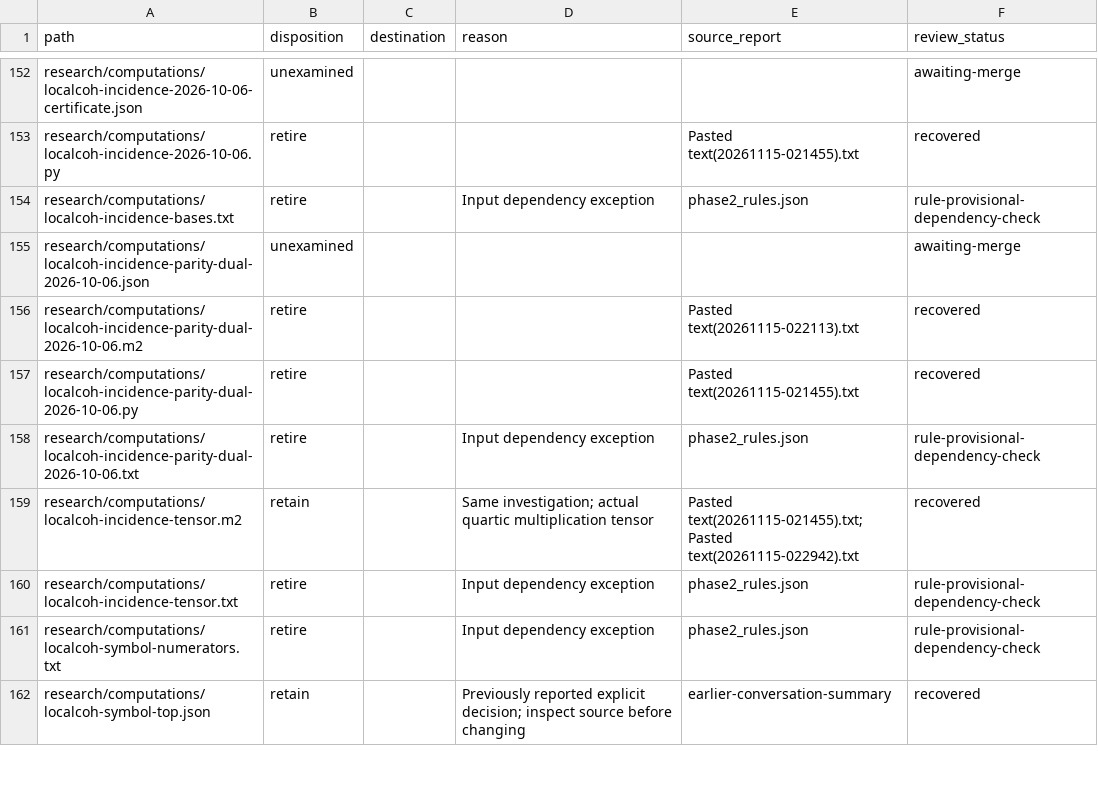
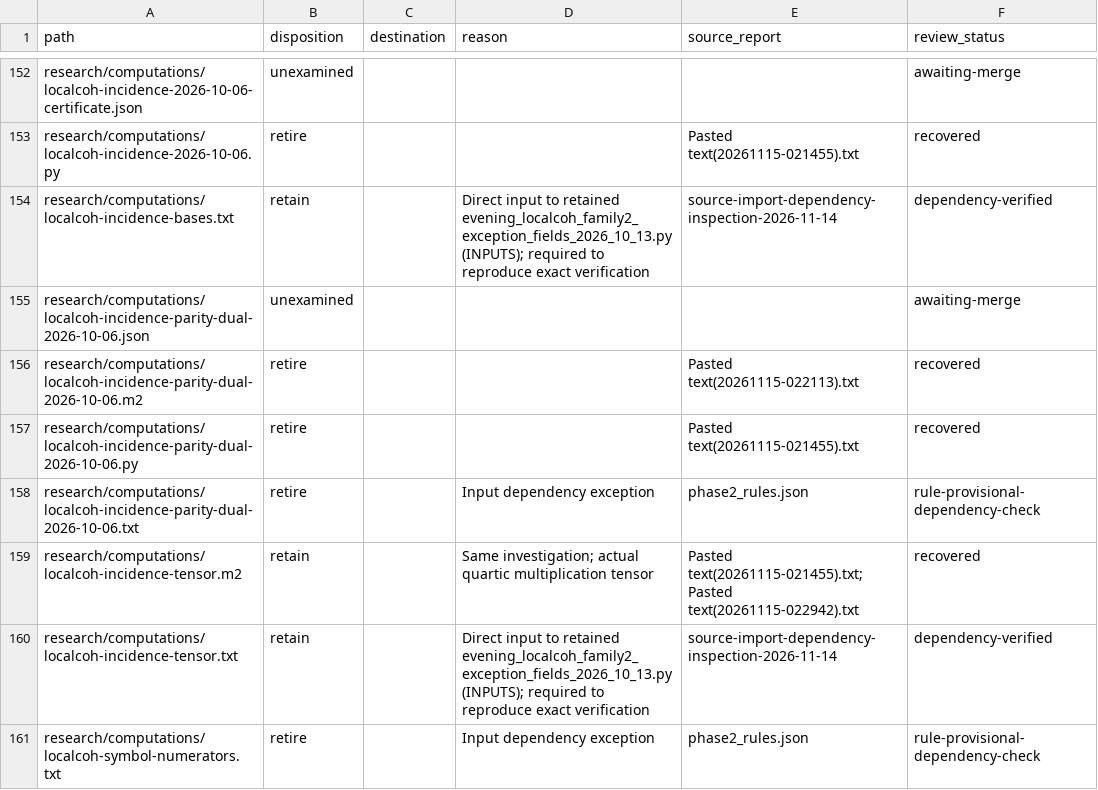
Before and after one commit to markluxton1/STCI, a CSV file: tmp/phase2_manifest.csv, drawn as a sheet; only a part is shown, gaps mark what is left out; the shorter side is filled out with more unchanged rows.

Commit message:
Preserve exact local-cohomology tensor and basis inputs required by retained verifier

```diff
--- a/tmp/phase2_manifest.csv
+++ b/tmp/phase2_manifest.csv
@@ -153,3 +153,3 @@ research/computations/localcoh-incidence-2026-10-06-certificate.json,unexamined,
 research/computations/localcoh-incidence-2026-10-06.py,retire,,,Pasted text(20261115-021455).txt,recovered
-research/computations/localcoh-incidence-bases.txt,retire,,Input dependency exception,phase2_rules.json,rule-provisional-dependency-check
+research/computations/localcoh-incidence-bases.txt,retain,,Direct input to retained evening_localcoh_family2_exception_fields_2026_10_13.py (INPUTS); required to reproduce exact verification,source-import-dependency-inspection-2026-11-14,dependency-verified
 research/computations/localcoh-incidence-parity-dual-2026-10-06.json,unexamined,,,,awaiting-merge
@@ -159,3 +159,3 @@ research/computations/localcoh-incidence-parity-dual-2026-10-06.txt,retire,,Inpu
 research/computations/localcoh-incidence-tensor.m2,retain,,Same investigation; actual quartic multiplication tensor,Pasted text(20261115-021455).txt; Pasted text(20261115-022942).txt,recovered
-research/computations/localcoh-incidence-tensor.txt,retire,,Input dependency exception,phase2_rules.json,rule-provisional-dependency-check
+research/computations/localcoh-incidence-tensor.txt,retain,,Direct input to retained evening_localcoh_family2_exception_fields_2026_10_13.py (INPUTS); required to reproduce exact verification,source-import-dependency-inspection-2026-11-14,dependency-verified
 research/computations/localcoh-symbol-numerators.txt,retire,,Input dependency exception,phase2_rules.json,rule-provisional-dependency-check
```
